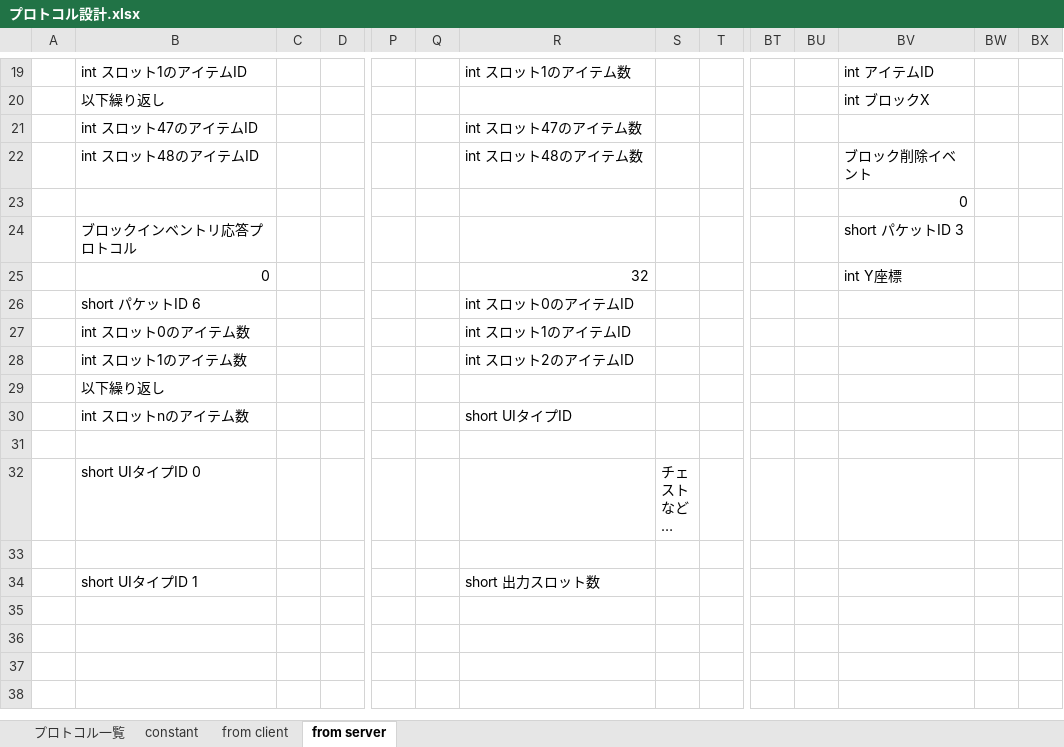
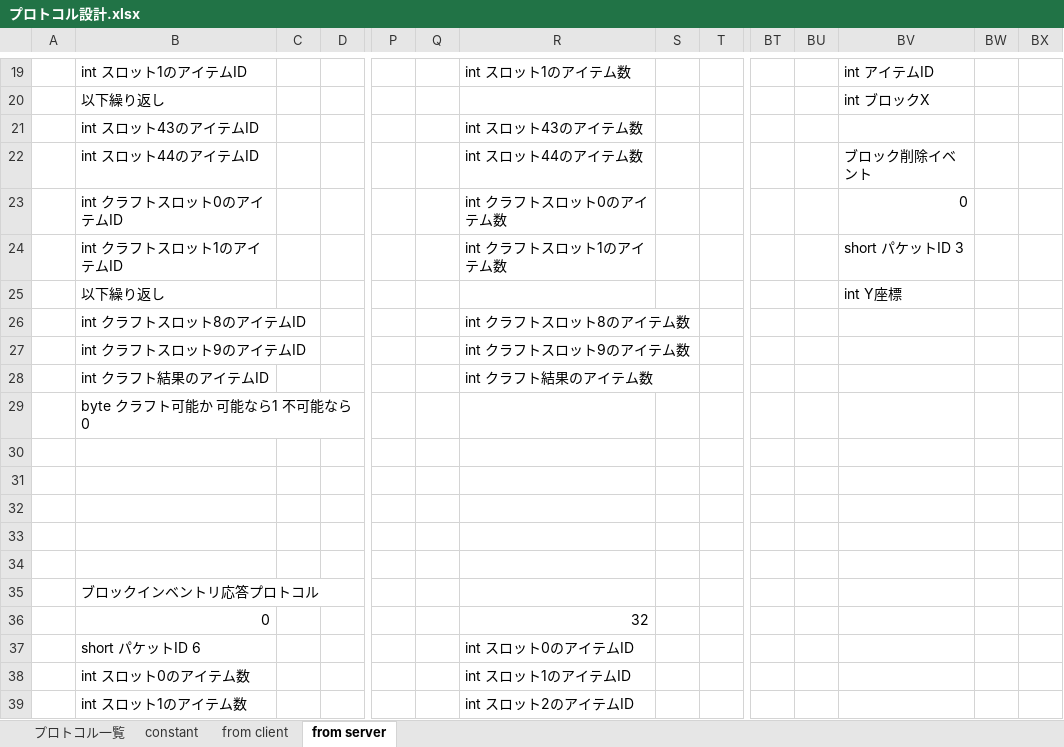
Before and after one commit to moorestech/moorestech, an Excel workbook: Server.Protocol/プロトコル設計.xlsx, sheet from server, drawn as a sheet; only a part is shown, gaps mark what is left out; the shorter side is filled out with more unchanged rows; long unchanged cells end in …; values as stored, in another font and other column widths than the file's, no borders; addresses are those after the commit; rows hold the shown columns only; the diff names each change by its address in the sheet, - before the commit and + after, or states it on an @@ line.

```diff
--- a/Server.Protocol/プロトコル設計.xlsx (sheet from server)
+++ b/Server.Protocol/プロトコル設計.xlsx (sheet from server)
-B21: int スロット47のアイテムID
+B21: int スロット43のアイテムID
-R21: int スロット47のアイテム数
+R21: int スロット43のアイテム数
-B22: int スロット48のアイテムID
+B22: int スロット44のアイテムID
-R22: int スロット48のアイテム数
+R22: int スロット44のアイテム数
-B23: (empty)
+B23: int クラフトスロット0のアイテムID
-R23: (empty)
+R23: int クラフトスロット0のアイテム数
-B24: ブロックインベントリ応答プロトコル
+B24: int クラフトスロット1のアイテムID
-R24: (empty)
+R24: int クラフトスロット1のアイテム数
+row 25:  | 以下繰り返し |  |  |  |  |  |  |  |  |  | int Y座標
+row 26:  | int クラフトスロット8のアイテムID |  |  |  |  | int クラフトスロット8のアイテム数
+row 27:  | int クラフトスロット9のアイテムID |  |  |  |  | int クラフトスロット9のアイテム数
+row 28:  | int クラフト結果のアイテムID |  |  |  |  | int クラフト結果のアイテム数
+row 29:  | byte クラフト可能か 可能なら1 不可能なら0
+row 30: (empty)
+row 31: (empty)
+row 32: (empty)
+row 33: (empty)
+row 34: (empty)
+row 35:  | ブロックインベントリ応答プロトコル
-BV36: int Y座標
+BV36: (empty)
```
Also changed, not shown: sheet from client, sheet プロトコル一覧, formulas that keep their value.
